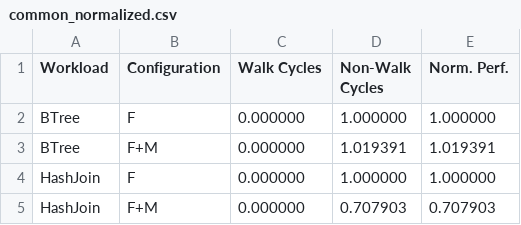
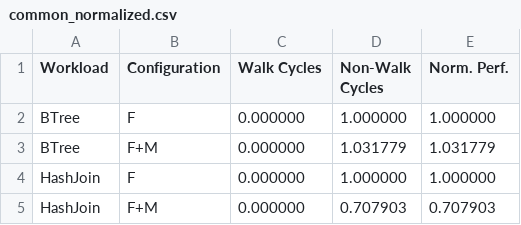
Before and after one commit to demotools/result, a CSV file: evaluation/measured/common_normalized.csv, drawn as a sheet.

```diff
--- a/evaluation/measured/common_normalized.csv
+++ b/evaluation/measured/common_normalized.csv
@@ -2,3 +2,3 @@ Workload	Configuration	Walk Cycles	Non-Walk Cycles	 Norm. Perf.
 BTree	F	0.000000	1.000000	1.000000
-BTree	F+M	0.000000	1.019391	1.019391
+BTree	F+M	0.000000	1.031779	1.031779
 HashJoin	F	0.000000	1.000000	1.000000
```
Also changed, not shown: evaluation/measured/common_absolute.csv, evaluation/measured/figure9/figure9a_absolute.csv, 4 other files.
